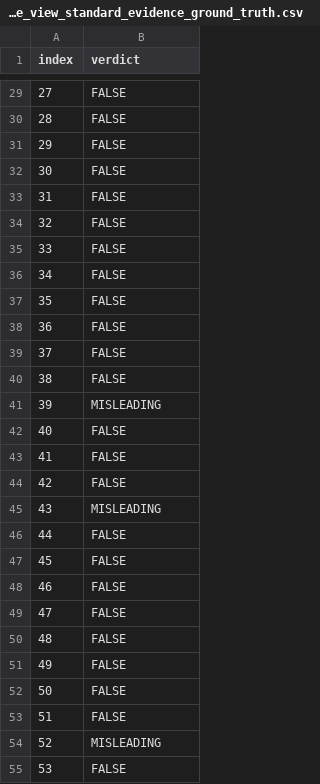
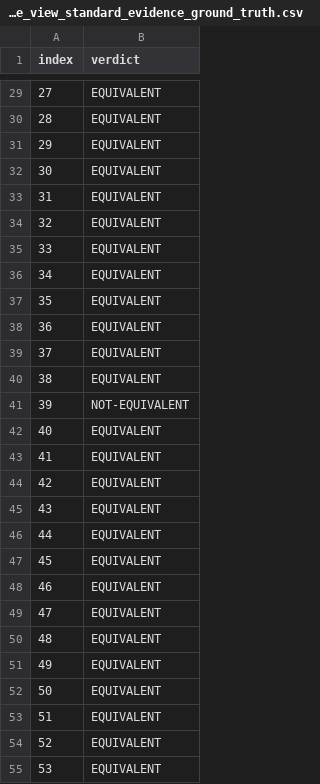
Before and after one commit to AdrianoRean/COSMADS, a CSV file: src/evaluation/metrics_results_llm_chicago_crime_Mistral_mistral_large_latest_wo_pipeline_view_standard_evidence_ground_truth.csv, drawn as a sheet; only a part is shown, gaps mark what is left out; the diff covers the shown part only.

```diff
--- a/src/evaluation/metrics_results_llm_chicago_crime_Mistral_mistral_large_latest_wo_pipeline_view_standard_evidence_ground_truth.csv
+++ b/src/evaluation/metrics_results_llm_chicago_crime_Mistral_mistral_large_latest_wo_pipeline_view_standard_evidence_ground_truth.csv
@@ -29,27 +29,27 @@ index,verdict
-27,FALSE
-28,FALSE
-29,FALSE
-30,FALSE
-31,FALSE
-32,FALSE
-33,FALSE
-34,FALSE
-35,FALSE
-36,FALSE
-37,FALSE
-38,FALSE
-39,MISLEADING
-40,FALSE
-41,FALSE
-42,FALSE
-43,MISLEADING
-44,FALSE
-45,FALSE
-46,FALSE
-47,FALSE
-48,FALSE
-49,FALSE
-50,FALSE
-51,FALSE
-52,MISLEADING
-53,FALSE
+27,EQUIVALENT
+28,EQUIVALENT
+29,EQUIVALENT
+30,EQUIVALENT
+31,EQUIVALENT
+32,EQUIVALENT
+33,EQUIVALENT
+34,EQUIVALENT
+35,EQUIVALENT
+36,EQUIVALENT
+37,EQUIVALENT
+38,EQUIVALENT
+39,NOT-EQUIVALENT
+40,EQUIVALENT
+41,EQUIVALENT
+42,EQUIVALENT
+43,EQUIVALENT
+44,EQUIVALENT
+45,EQUIVALENT
+46,EQUIVALENT
+47,EQUIVALENT
+48,EQUIVALENT
+49,EQUIVALENT
+50,EQUIVALENT
+51,EQUIVALENT
+52,EQUIVALENT
+53,EQUIVALENT
```
Also changed, not shown: 161 edited cells elsewhere in this file, src/evaluation/metrics_results_unified_chicago_crime_Mistral_mistral_large_latest_wo_pipeline_view_standard_evidence_ground_truth.csv, 6 other files.
